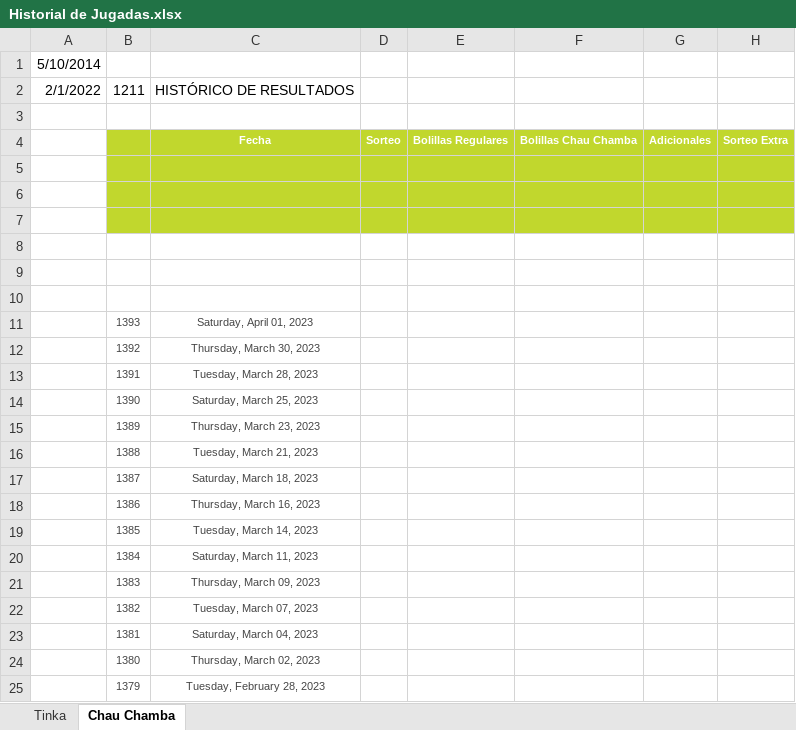
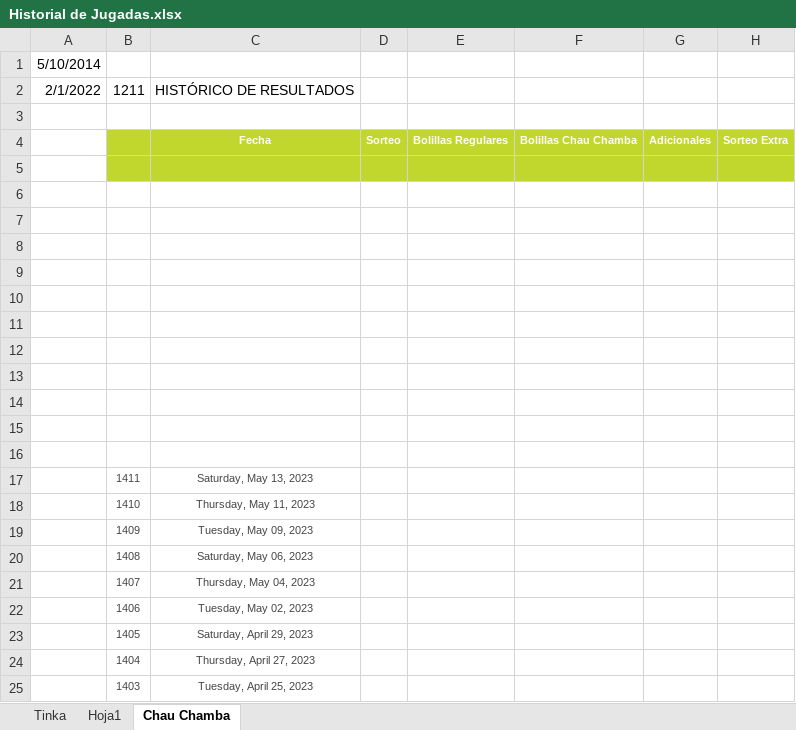
Before and after one commit to equevedo007/JugadaGanadora, an Excel workbook: helps/Historial de Jugadas.xlsx, sheet Chau Chamba, drawn as a sheet; only a part is shown; the shorter side is filled out with more unchanged rows; values as stored, in another font and other column widths than the file's, no borders; the diff covers the shown part only; the diff names each change by its address in the sheet, - before the commit and + after, or states it on an @@ line.

```diff
--- a/helps/Historial de Jugadas.xlsx (sheet Chau Chamba)
+++ b/helps/Historial de Jugadas.xlsx (sheet Chau Chamba)
+sheet tab: Hoja1
-B6:H7 fill: #C1D72D
+B6:H7 fill: none
+row 11: (empty)
+row 12: (empty)
+row 13: (empty)
+row 14: (empty)
+row 15: (empty)
+row 16: (empty)
+row 17:  | 1411 | Saturday, May 13, 2023
+row 18:  | 1410 | Thursday, May 11, 2023
+row 19:  | 1409 | Tuesday, May 09, 2023
+row 20:  | 1408 | Saturday, May 06, 2023
+row 21:  | 1407 | Thursday, May 04, 2023
+row 22:  | 1406 | Tuesday, May 02, 2023
+row 23:  | 1405 | Saturday, April 29, 2023
+row 24:  | 1404 | Thursday, April 27, 2023
+row 25:  | 1403 | Tuesday, April 25, 2023
```
Also changed, not shown: 9 added rows elsewhere in this sheet, sheet Tinka.
